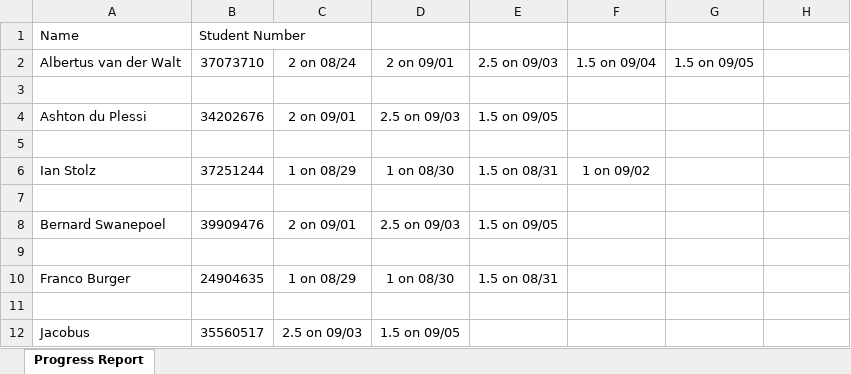
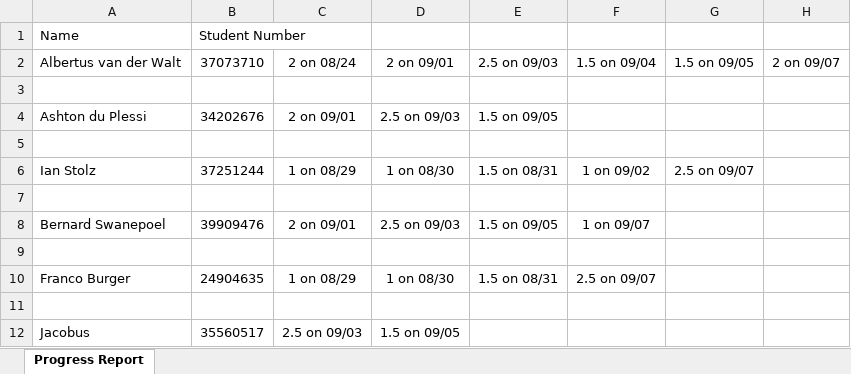
Before and after one commit to naughty00shortie/CMPG-223-group-8, an Excel workbook: WorkSheet.xlsx, sheet Progress Report, drawn as a sheet; values as stored, in another font and other column widths than the file's, no borders; the diff names each change by its address in the sheet, - before the commit and + after, or states it on an @@ line.

```diff
--- a/WorkSheet.xlsx (sheet Progress Report)
+++ b/WorkSheet.xlsx (sheet Progress Report)
-H2: (empty)
+H2: 2 on 09/07
-G6: (empty)
+G6: 2.5 on 09/07
-F8: (empty)
+F8: 1 on 09/07
-F10: (empty)
+F10: 2.5 on 09/07
```
Also changed, not shown: 13 other files.
